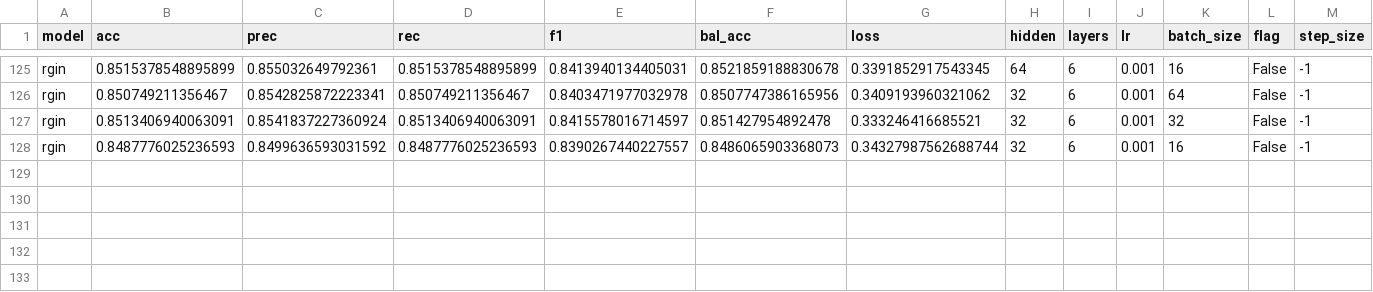
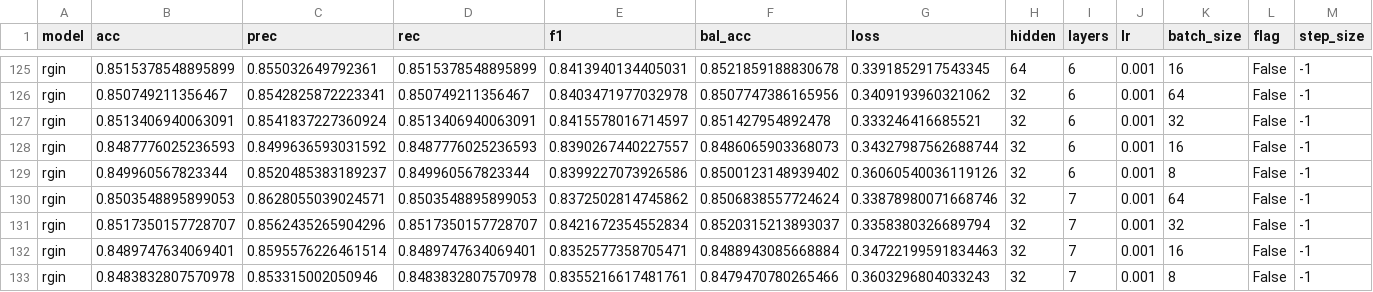
Before and after one commit to csvl/SEMA, a CSV file: src/tmp_avg_stats_mlp_bd_cv_rgin.csv, drawn as a sheet; only a part is shown, gaps mark what is left out; rows hold the shown columns only; the diff names each change by its address in the sheet, - before the commit and + after, or states it on an @@ line.

```diff
--- a/src/tmp_avg_stats_mlp_bd_cv_rgin.csv
+++ b/src/tmp_avg_stats_mlp_bd_cv_rgin.csv
+row 129: rgin | 0.849960567823344 | 0.8520485383189237 | 0.849960567823344 | 0.8399227073926586 | 0.8500123148939402 | 0.36060540036119126 | 32 | 6 | 0.001 | 8 | False | -1
+row 130: rgin | 0.8503548895899053 | 0.8628055039024571 | 0.8503548895899053 | 0.8372502814745862 | 0.8506838557724624 | 0.33878980071668746 | 32 | 7 | 0.001 | 64 | False | -1
+row 131: rgin | 0.8517350157728707 | 0.8562435265904296 | 0.8517350157728707 | 0.8421672354552834 | 0.8520315213893037 | 0.3358380326689794 | 32 | 7 | 0.001 | 32 | False | -1
+row 132: rgin | 0.8489747634069401 | 0.8595576226461514 | 0.8489747634069401 | 0.8352577358705471 | 0.8488943085668884 | 0.34722199591834463 | 32 | 7 | 0.001 | 16 | False | -1
+row 133: rgin | 0.8483832807570978 | 0.853315002050946 | 0.8483832807570978 | 0.8355216617481761 | 0.8479470780265466 | 0.3603296804033243 | 32 | 7 | 0.001 | 8 | False | -1
```
Also changed, not shown: src/stats_mlp_bd_cv_rgin.csv, src/tmp_avg_stats_cv_rgin.csv, 14 other files.
